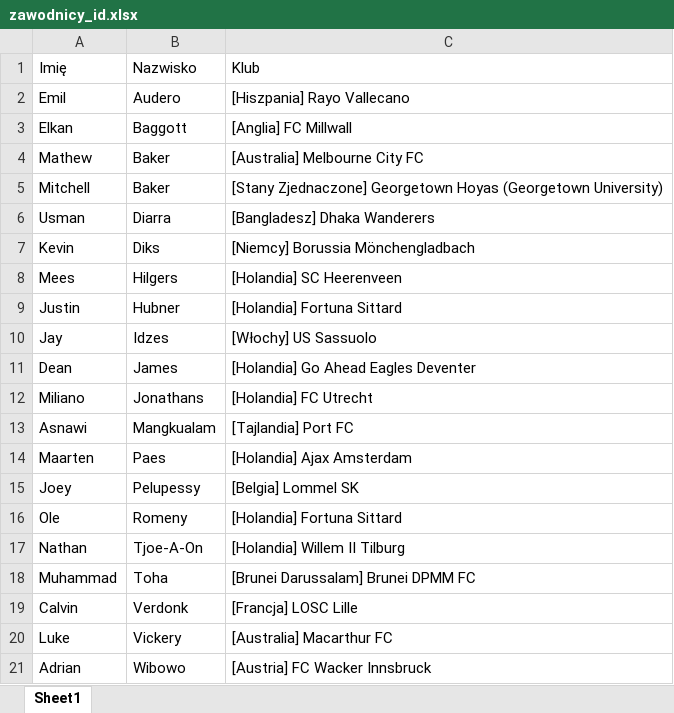
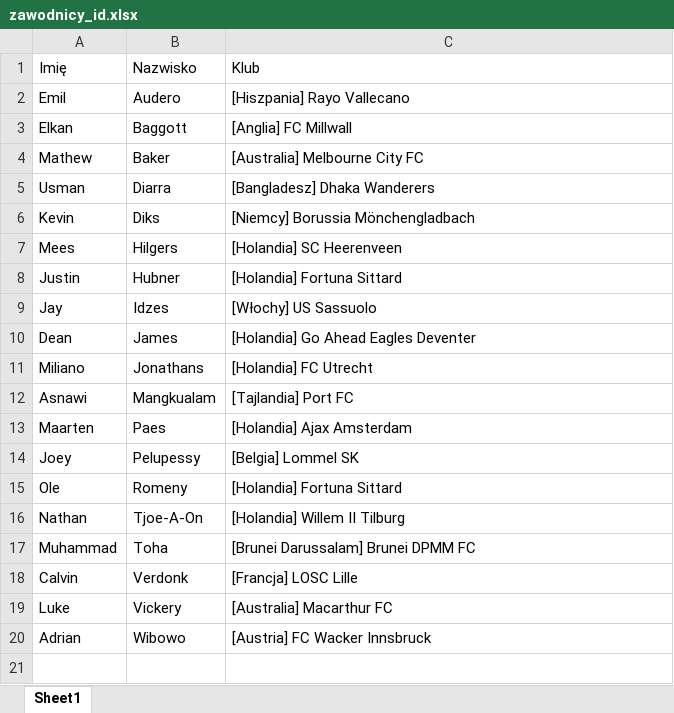
Before and after one commit to patrykus12/nationfootball, an Excel workbook: zawodnicy_id.xlsx, sheet Sheet1, drawn as a sheet; values as stored, in another font and other column widths than the file's, no borders; the diff names each change by its address in the sheet, - before the commit and + after, or states it on an @@ line.

```diff
--- a/zawodnicy_id.xlsx (sheet Sheet1)
+++ b/zawodnicy_id.xlsx (sheet Sheet1)
-row 5: Mitchell | Baker | [Stany Zjednaczone] Georgetown Hoyas (Georgetown University)
```
Also changed, not shown: zawodnicy.xlsx, zawodnicy_cn.xlsx, 10 other files.
